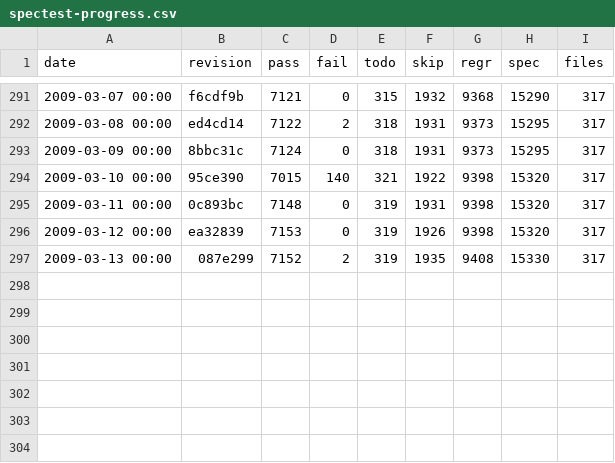
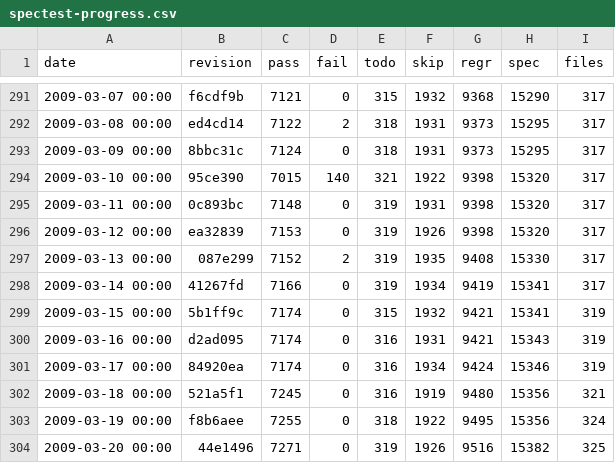
Before and after one commit to rakudo/rakudo, a CSV file: docs/spectest-progress.csv, drawn as a sheet; only a part is shown, gaps mark what is left out; the diff names each change by its address in the sheet, - before the commit and + after, or states it on an @@ line.

Commit message:
spectest-progress.csv update: 325 files, 7271 passing, 0 failing

```diff
--- a/docs/spectest-progress.csv
+++ b/docs/spectest-progress.csv
+row 298: 2009-03-14 00:00 | 41267fd | 7166 | 0 | 319 | 1934 | 9419 | 15341 | 317
+row 299: 2009-03-15 00:00 | 5b1ff9c | 7174 | 0 | 315 | 1932 | 9421 | 15341 | 319
+row 300: 2009-03-16 00:00 | d2ad095 | 7174 | 0 | 316 | 1931 | 9421 | 15343 | 319
+row 301: 2009-03-17 00:00 | 84920ea | 7174 | 0 | 316 | 1934 | 9424 | 15346 | 319
+row 302: 2009-03-18 00:00 | 521a5f1 | 7245 | 0 | 316 | 1919 | 9480 | 15356 | 321
+row 303: 2009-03-19 00:00 | f8b6aee | 7255 | 0 | 318 | 1922 | 9495 | 15356 | 324
+row 304: 2009-03-20 00:00 | 44e1496 | 7271 | 0 | 319 | 1926 | 9516 | 15382 | 325
```
